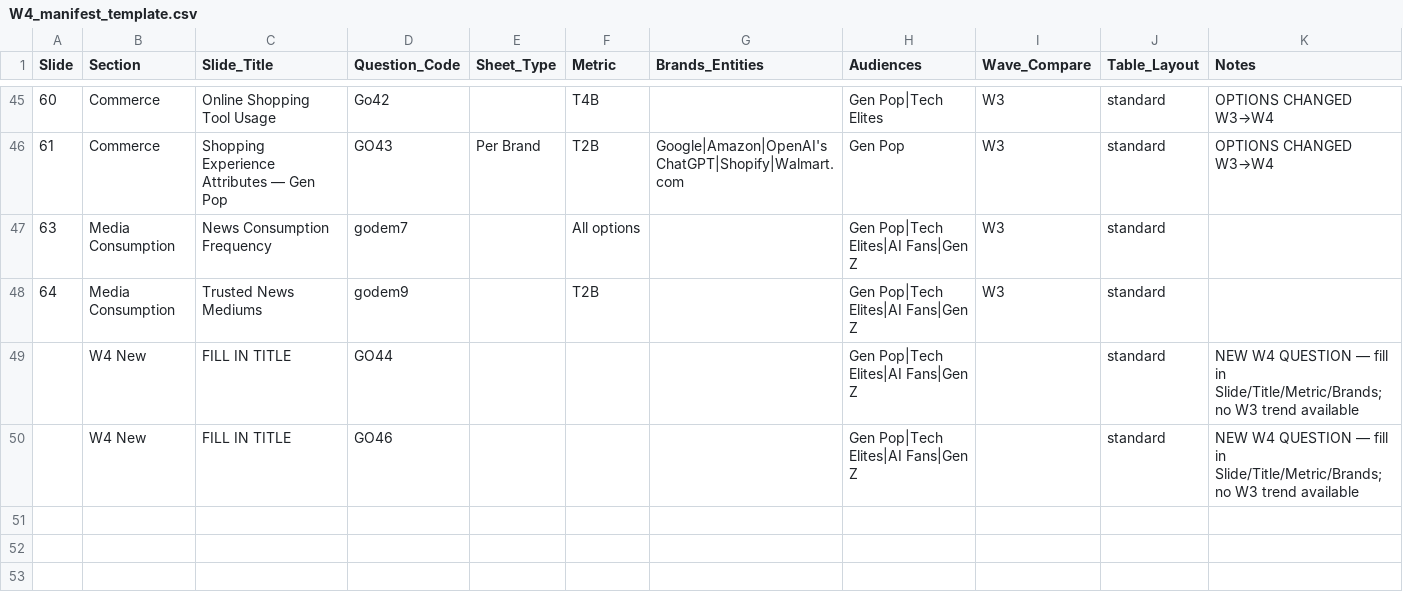
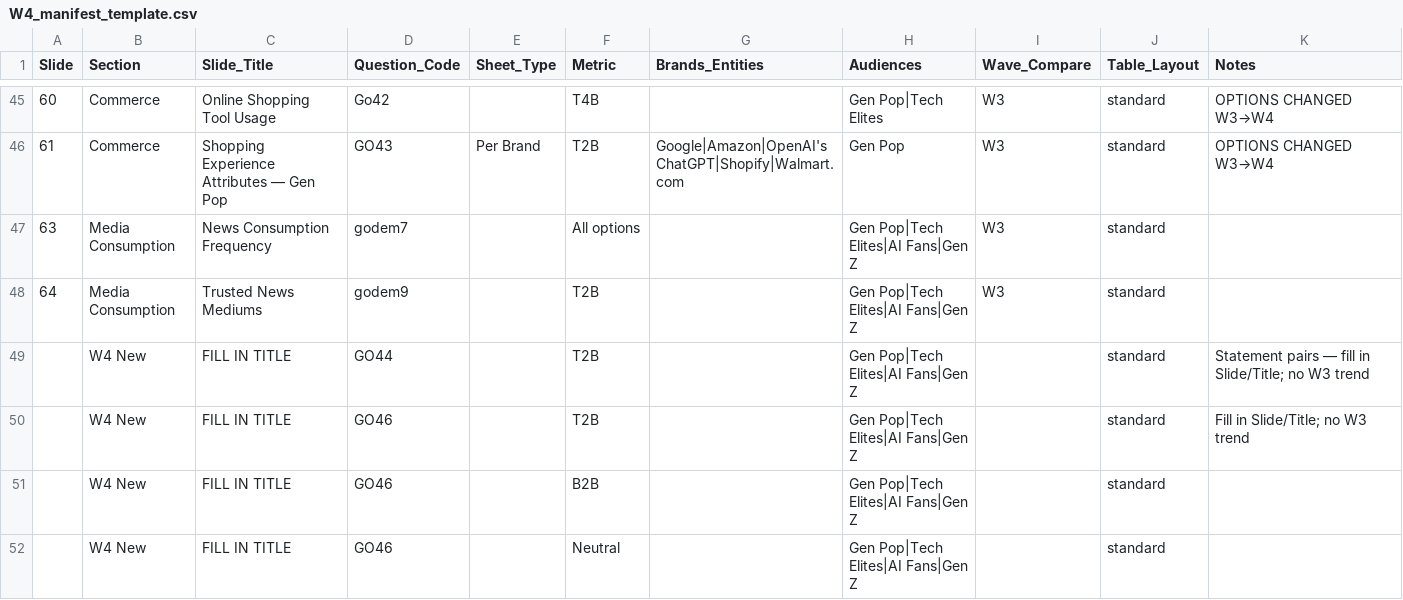
Before and after one commit to camahoy/crosstab-studio, a CSV file: W4_manifest_template.csv, drawn as a sheet; only a part is shown, gaps mark what is left out.

```diff
--- a/W4_manifest_template.csv
+++ b/W4_manifest_template.csv
@@ -48,3 +48,5 @@ Slide,Section,Slide_Title,Question_Code,Sheet_Type,Metric,Brands_Entities,Audien
 64,Media Consumption,Trusted News Mediums,godem9,,T2B,,Gen Pop|Tech Elites|AI Fans|Gen Z,W3,standard,
-,W4 New,FILL IN TITLE,GO44,,,,Gen Pop|Tech Elites|AI Fans|Gen Z,,standard,NEW W4 QUESTION — fill in Slide/Title/Metric/Brands; no W3 trend available
-,W4 New,FILL IN TITLE,GO46,,,,Gen Pop|Tech Elites|AI Fans|Gen Z,,standard,NEW W4 QUESTION — fill in Slide/Title/Metric/Brands; no W3 trend available
+,W4 New,FILL IN TITLE,GO44,,T2B,,Gen Pop|Tech Elites|AI Fans|Gen Z,,standard,Statement pairs — fill in Slide/Title; no W3 trend
+,W4 New,FILL IN TITLE,GO46,,T2B,,Gen Pop|Tech Elites|AI Fans|Gen Z,,standard,Fill in Slide/Title; no W3 trend
+,W4 New,FILL IN TITLE,GO46,,B2B,,Gen Pop|Tech Elites|AI Fans|Gen Z,,standard,
+,W4 New,FILL IN TITLE,GO46,,Neutral,,Gen Pop|Tech Elites|AI Fans|Gen Z,,standard,
```
